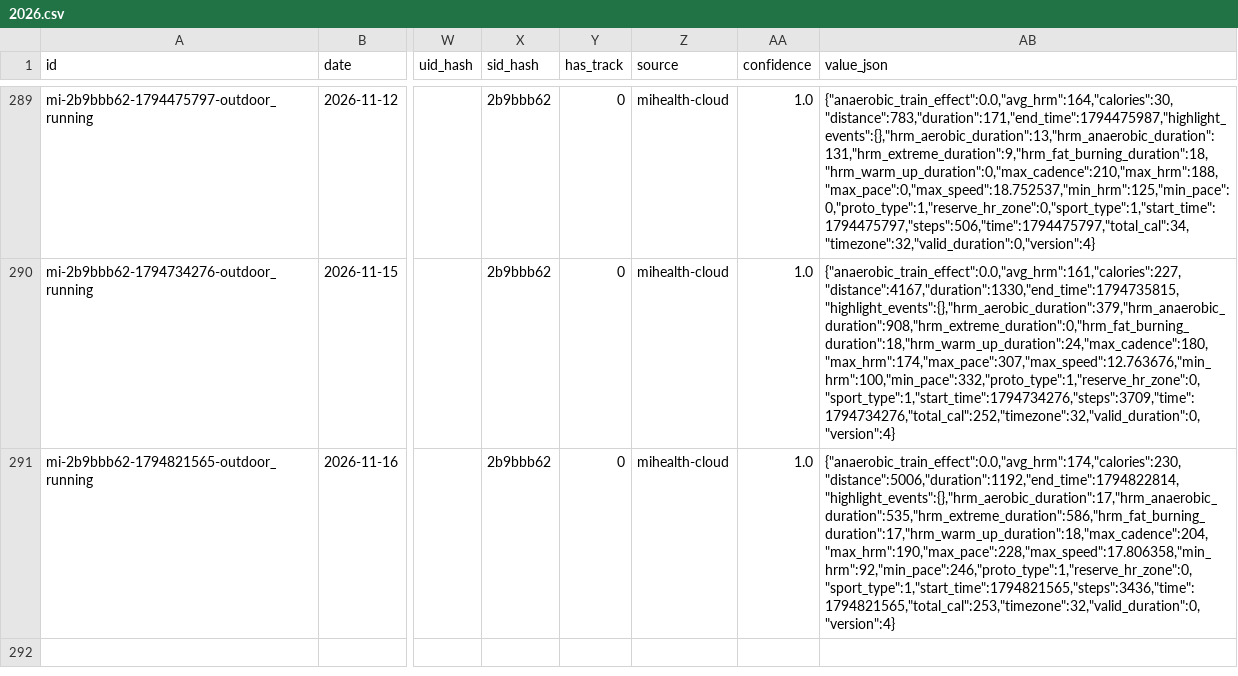
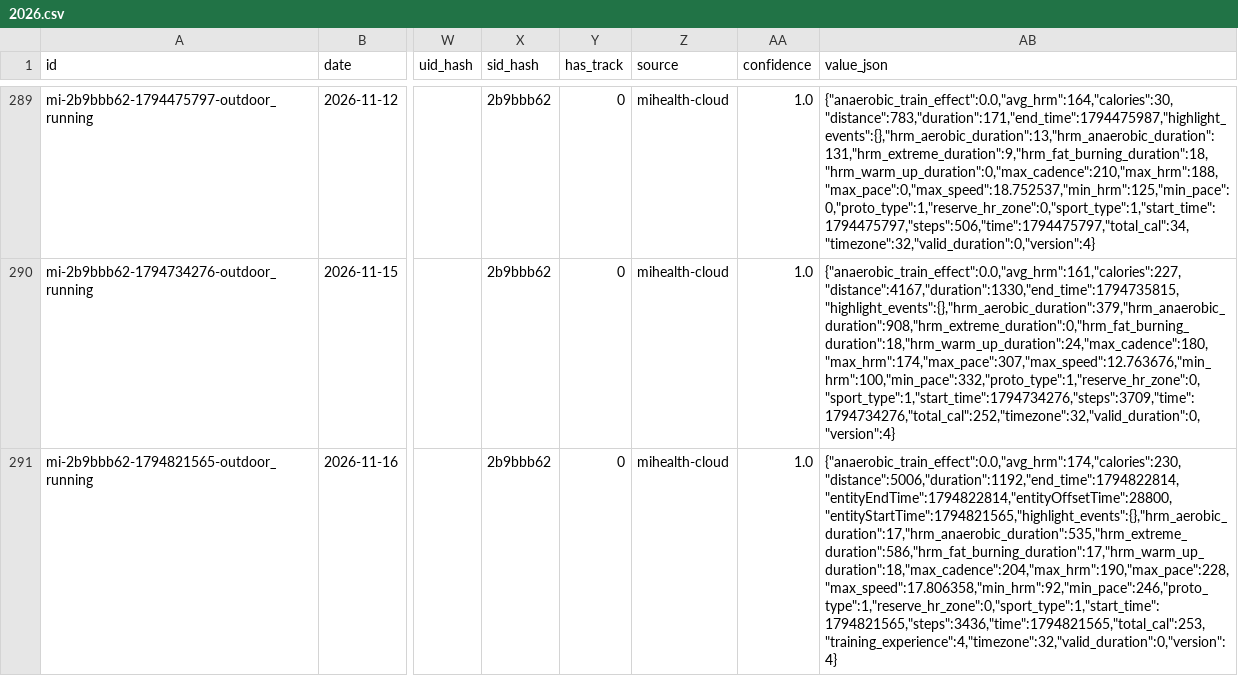
Before and after one commit to 2061969365/sport-db, a CSV file: data/workouts/2026.csv, drawn as a sheet; only a part is shown, gaps mark what is left out; the diff names each change by its address in the sheet, - before the commit and + after, or states it on an @@ line.

Commit message:
bot: 云端同步 2026-11-17

```diff
--- a/data/workouts/2026.csv
+++ b/data/workouts/2026.csv
-AB291 (value_json): {"anaerobic_train_effect":0.0,"avg_hrm":174,"calories":230,"distance":5006,"duration":1192,"end_time":1794822814,"highlight_events":{},"hrm_aerobic_duration":17,"hrm_anaerobic_duration":535,"hrm_extreme_duration":586,"hrm_fat_burning_duration":17,"hrm_warm_up_duration":18,"max_cadence":204,"max_hrm":190,"max_pace":228,"max_speed":17.806358,"min_hrm":92,"min_pace":246,"proto_type":1,"reserve_hr_zone":0,"sport_type":1,"start_time":1794821565,"steps":3436,"time":1794821565,"total_cal":253,"timezone":32,"valid_duration":0,"version":4}
+AB291 (value_json): {"anaerobic_train_effect":0.0,"avg_hrm":174,"calories":230,"distance":5006,"duration":1192,"end_time":1794822814,"entityEndTime":1794822814,"entityOffsetTime":28800,"entityStartTime":1794821565,"highlight_events":{},"hrm_aerobic_duration":17,"hrm_anaerobic_duration":535,"hrm_extreme_duration":586,"hrm_fat_burning_duration":17,"hrm_warm_up_duration":18,"max_cadence":204,"max_hrm":190,"max_pace":228,"max_speed":17.806358,"min_hrm":92,"min_pace":246,"proto_type":1,"reserve_hr_zone":0,"sport_type":1,"start_time":1794821565,"steps":3436,"time":1794821565,"total_cal":253,"training_experience":4,"timezone":32,"valid_duration":0,"version":4}
```
